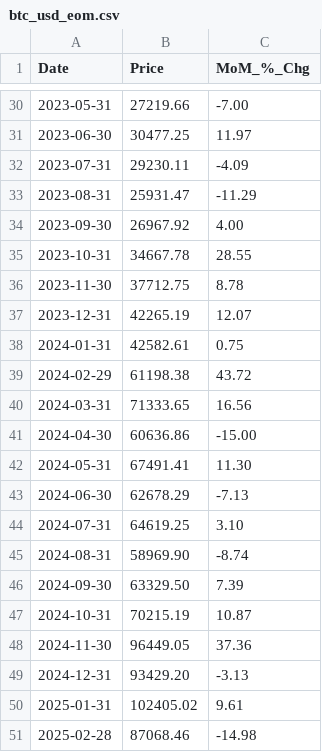
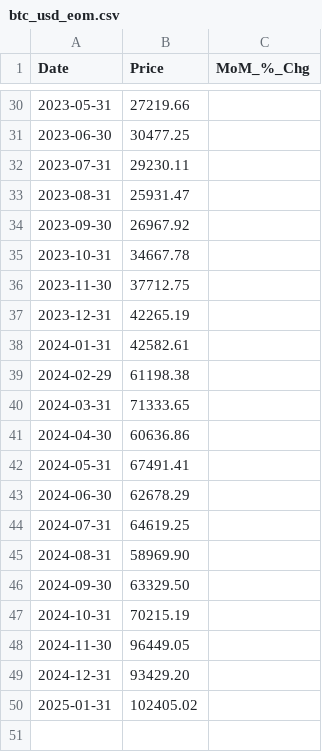
Before and after one commit to 0juano/pcc-est-v5, a CSV file: data/crypto_data/btc_usd_eom.csv, drawn as a sheet; only a part is shown, gaps mark what is left out; the diff covers the shown part only.

```diff
--- a/data/crypto_data/btc_usd_eom.csv
+++ b/data/crypto_data/btc_usd_eom.csv
@@ -30,22 +30,21 @@ Date,Price,MoM_%_Chg
-2023-05-31,27219.66,-7.00
-2023-06-30,30477.25,11.97
-2023-07-31,29230.11,-4.09
-2023-08-31,25931.47,-11.29
-2023-09-30,26967.92,4.00
-2023-10-31,34667.78,28.55
-2023-11-30,37712.75,8.78
-2023-12-31,42265.19,12.07
-2024-01-31,42582.61,0.75
-2024-02-29,61198.38,43.72
-2024-03-31,71333.65,16.56
-2024-04-30,60636.86,-15.00
-2024-05-31,67491.41,11.30
-2024-06-30,62678.29,-7.13
-2024-07-31,64619.25,3.10
-2024-08-31,58969.90,-8.74
-2024-09-30,63329.50,7.39
-2024-10-31,70215.19,10.87
-2024-11-30,96449.05,37.36
-2024-12-31,93429.20,-3.13
-2025-01-31,102405.02,9.61
-2025-02-28,87068.46,-14.98
+2023-05-31,27219.66,
+2023-06-30,30477.25,
+2023-07-31,29230.11,
+2023-08-31,25931.47,
+2023-09-30,26967.92,
+2023-10-31,34667.78,
+2023-11-30,37712.75,
+2023-12-31,42265.19,
+2024-01-31,42582.61,
+2024-02-29,61198.38,
+2024-03-31,71333.65,
+2024-04-30,60636.86,
+2024-05-31,67491.41,
+2024-06-30,62678.29,
+2024-07-31,64619.25,
+2024-08-31,58969.90,
+2024-09-30,63329.50,
+2024-10-31,70215.19,
+2024-11-30,96449.05,
+2024-12-31,93429.20,
+2025-01-31,102405.02,
```
Also changed, not shown: 27 edited cells elsewhere in this file, data/crypto_data/bnb_usd_eom.csv, data/crypto_data/doge_usd_eom.csv, 15 other files.
